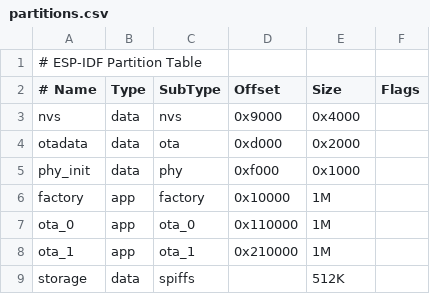
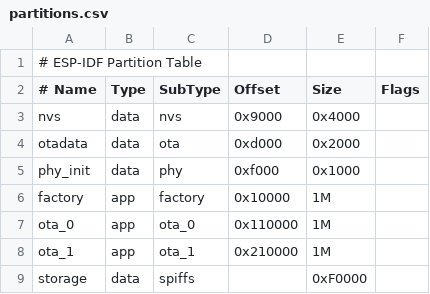
Before and after one commit to darthcloud/BlueRetro, a CSV file: partitions.csv, drawn as a sheet.

Commit message:
[BUILD] Use maximum space available for SPIFFS (960KB)

```diff
--- a/partitions.csv
+++ b/partitions.csv
@@ -8,2 +8,2 @@ ota_0,    app,  ota_0,   0x110000, 1M,
 ota_1,    app,  ota_1,   0x210000, 1M,
-storage,  data, spiffs,  ,        512K,
+storage,  data, spiffs,  ,        0xF0000,
```
